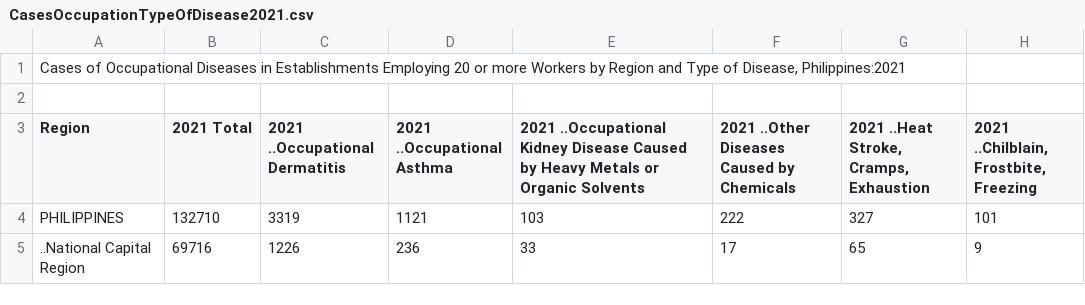
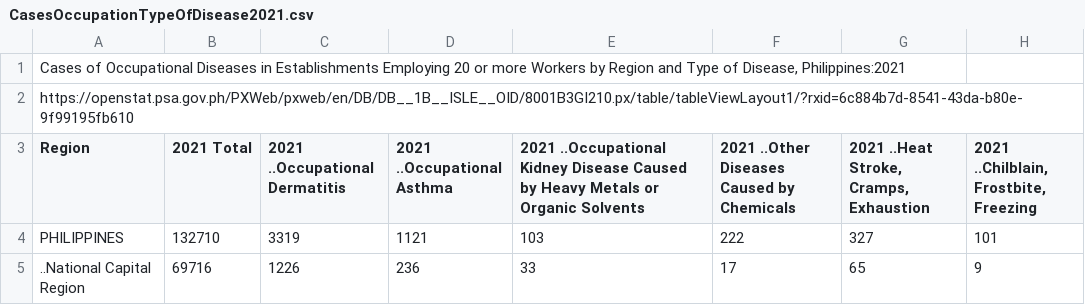
Before and after one commit to Mark-Jayson/RAGSample, a CSV file: data/CasesOccupationTypeOfDisease2021.csv, drawn as a sheet; only a part is shown; the diff names each change by its address in the sheet, - before the commit and + after, or states it on an @@ line.

Commit message:
Update CasesOccupationTypeOfDisease2021.csv

```diff
--- a/data/CasesOccupationTypeOfDisease2021.csv
+++ b/data/CasesOccupationTypeOfDisease2021.csv
-A2 (Region): (empty)
+A2 (Region): https://openstat.psa.gov.ph/PXWeb/pxweb/en/DB/DB__1B__ISLE__OID/8001B3GI210.px/table/tableViewLayout1/?rxid=6c884b7d-8541-43da-b80e-9f99195fb610
```
